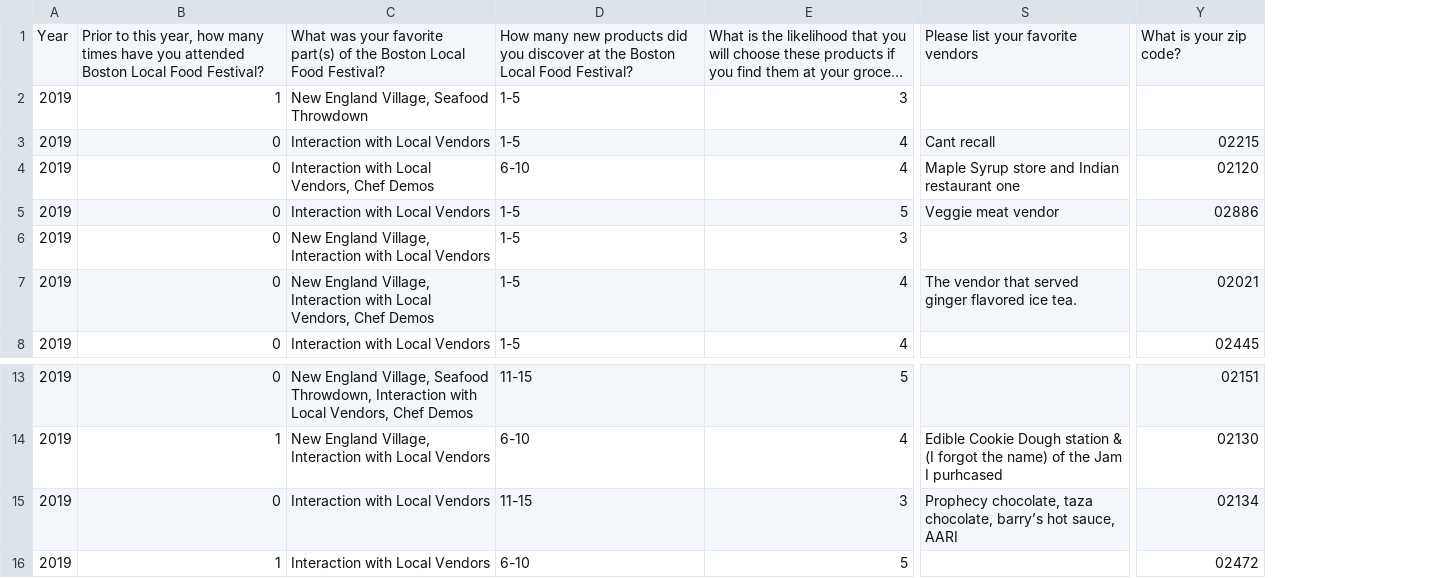
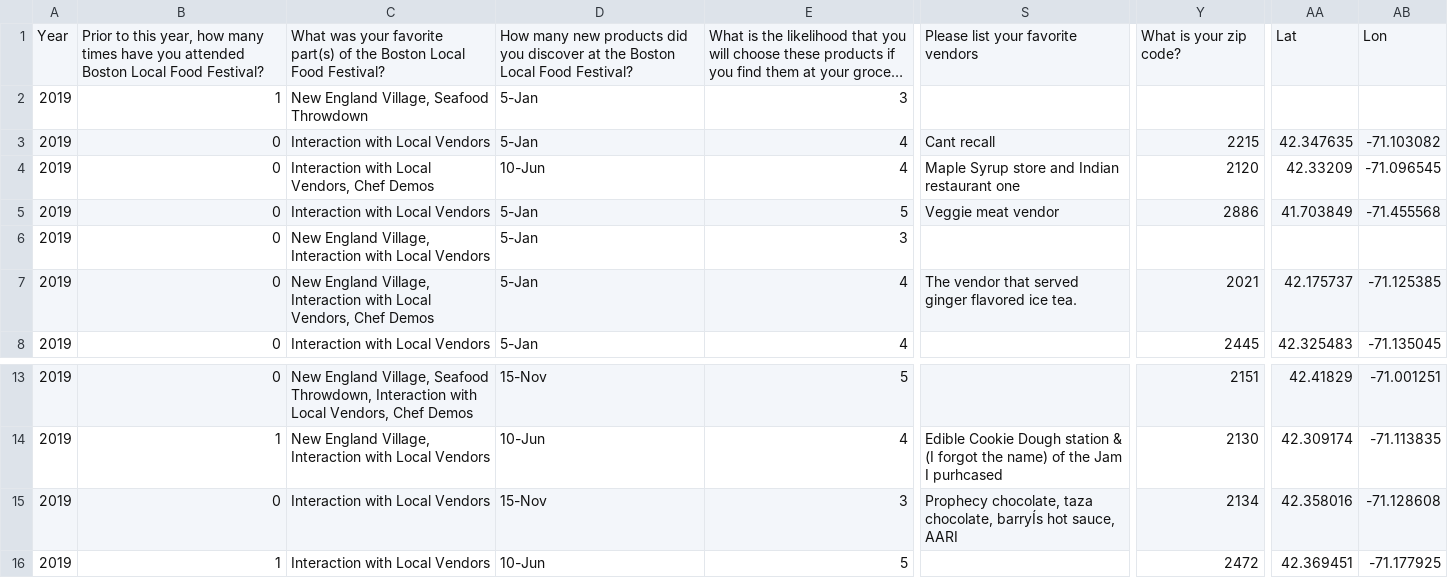
Before and after one commit to NEU-DS-4200-S20/s-l-project-sbn8, a CSV file: data/SBNFoodFestivalAttendee2019Data.csv, drawn as a sheet; only a part is shown, gaps mark what is left out; long unchanged cells end in …; removed rows and columns are numbered as before the commit, all else as after; the diff names each change by its address in the sheet, - before the commit and + after, or states it on an @@ line.

Commit message:
Added Lon and Lat columns and rendered points

```diff
--- a/data/SBNFoodFestivalAttendee2019Data.csv
+++ b/data/SBNFoodFestivalAttendee2019Data.csv
-column D, rows 1-8: How many new products did you discover at the Boston Local Food Festival? | 1-5 | 1-5 | 6-10 | 1-5 | 1-5 | 1-5 | 1-5; rows 13-16: 11-15 | 6-10 | 11-15 | 6-10
+column D, rows 1-8: How many new products did you discover at the Boston Local Food Festival? | 5-Jan | 5-Jan | 10-Jun | 5-Jan | 5-Jan | 5-Jan | 5-Jan; rows 13-16: 15-Nov | 10-Jun | 15-Nov | 10-Jun
-column Y, rows 1-8: What is your zip code? |  | 02215 | 02120 | 02886 |  | 02021 | 02445; rows 13-16: 02151 | 02130 | 02134 | 02472
+column Y, rows 1-8: What is your zip code? |  | 2215 | 2120 | 2886 |  | 2021 | 2445; rows 13-16: 2151 | 2130 | 2134 | 2472
+column AA, rows 1-8: Lat |  | 42.347635 | 42.33209 | 41.703849 |  | 42.175737 | 42.325483; rows 13-16: 42.41829 | 42.309174 | 42.358016 | 42.369451
+column AB, rows 1-8: Lon |  | -71.103082 | -71.096545 | -71.455568 |  | -71.125385 | -71.135045; rows 13-16: -71.001251 | -71.113835 | -71.128608 | -71.177925
-S15: …taza chocolate, barry’s hot sauce,…
+S15: …taza chocolate, barryÍs hot sauce,…
```
Also changed, not shown: 2 other files.
